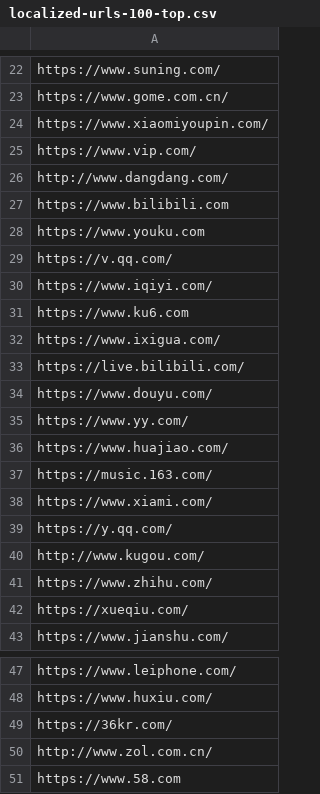
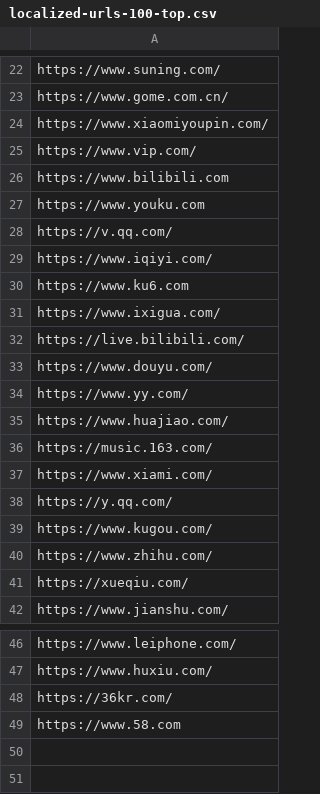
Before and after one commit to herunkang2018/Traffic-Crawling, a CSV file: etc/localized-urls-100-top.csv, drawn as a sheet; only a part is shown, gaps mark what is left out.

Commit message:
delete dangdang cuz it's not https

```diff
--- a/etc/localized-urls-100-top.csv
+++ b/etc/localized-urls-100-top.csv
@@ -25,3 +25,2 @@ https://www.xiaomiyoupin.com/
 https://www.vip.com/
-http://www.dangdang.com/
 https://www.bilibili.com
@@ -39,3 +38,3 @@ https://www.xiami.com/
 https://y.qq.com/
-http://www.kugou.com/
+https://www.kugou.com/
 https://www.zhihu.com/
@@ -49,3 +48,2 @@ https://www.huxiu.com/
 https://36kr.com/
-http://www.zol.com.cn/
 https://www.58.com
```
